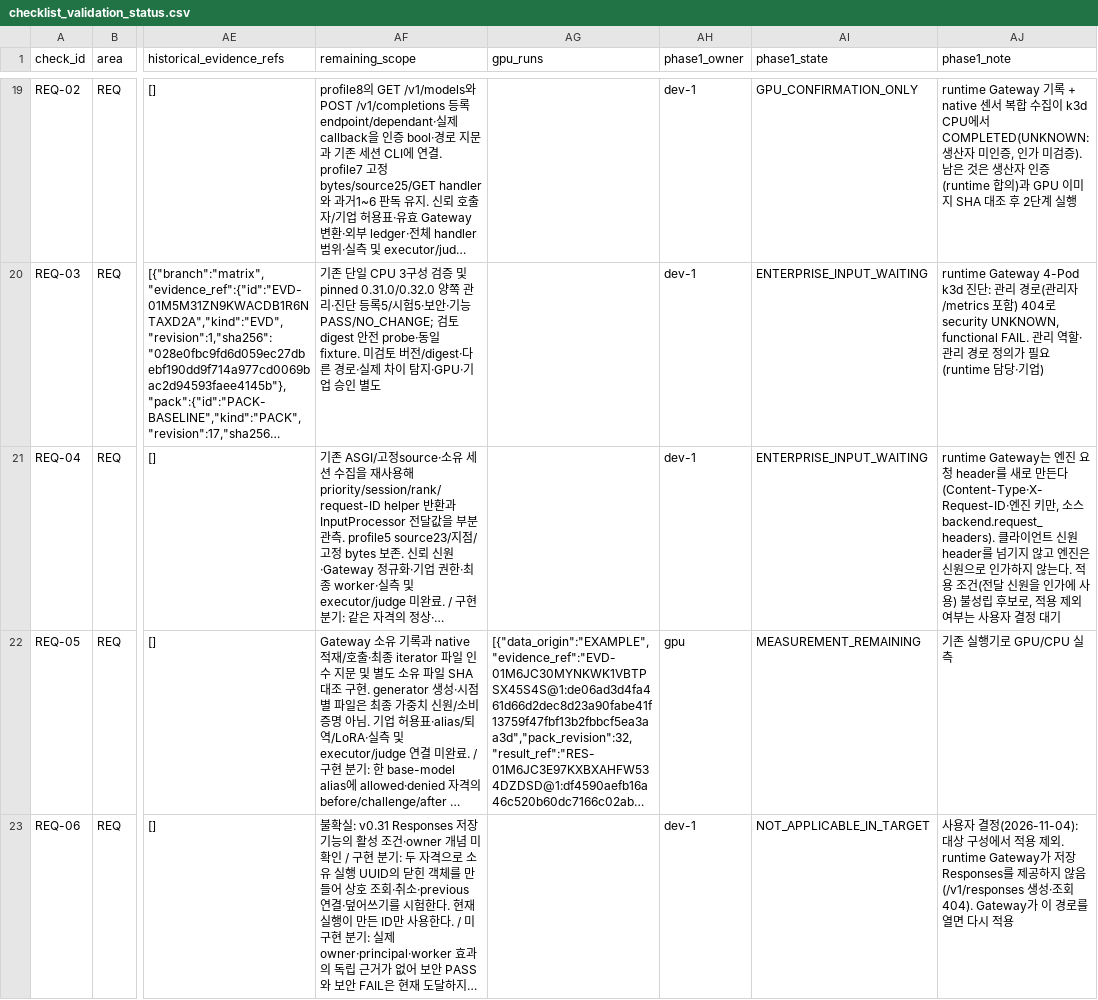
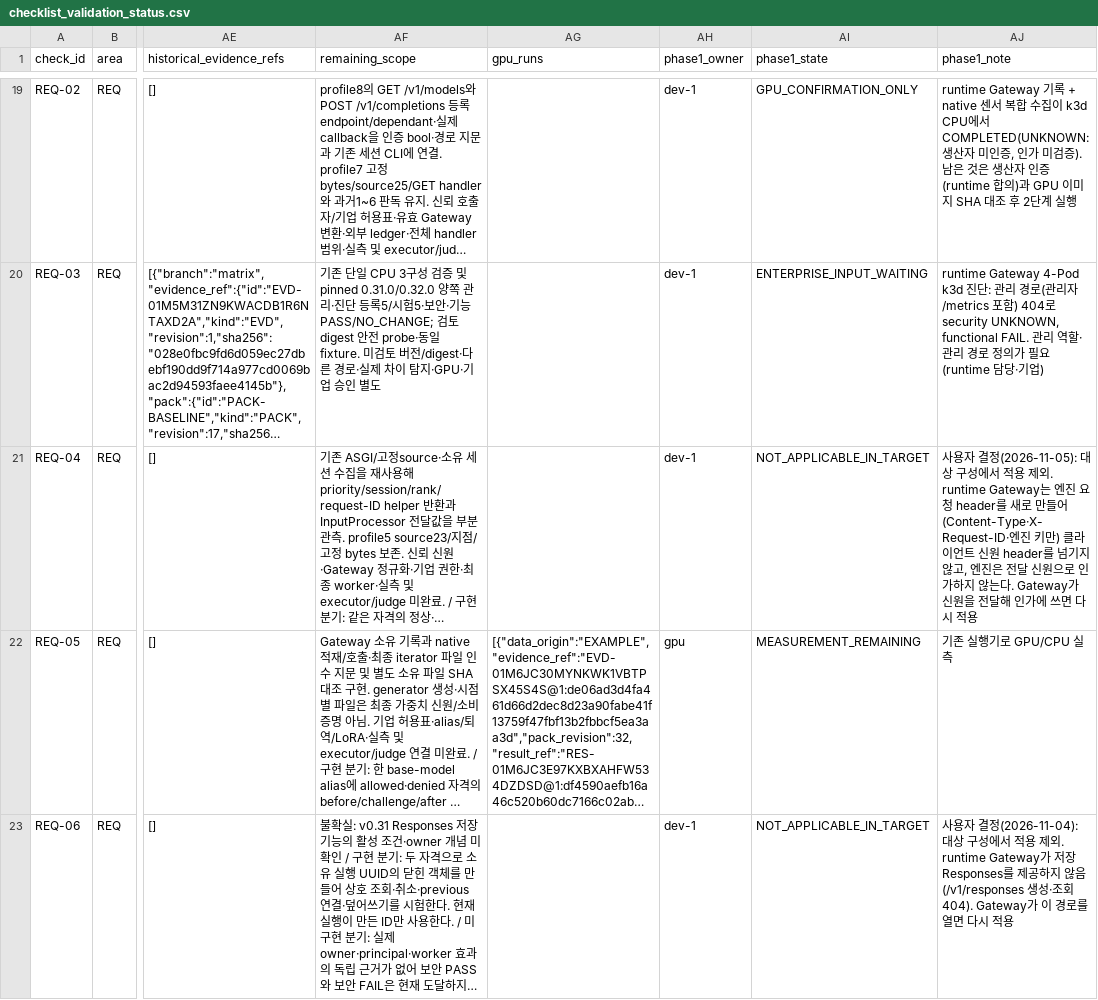
Before and after one commit to dohashelby/byul, a CSV file: update/docs/checklist_validation_status.csv, drawn as a sheet; only a part is shown, gaps mark what is left out; long unchanged cells end in …; the diff names each change by its address in the sheet, - before the commit and + after, or states it on an @@ line.

```diff
--- a/update/docs/checklist_validation_status.csv
+++ b/update/docs/checklist_validation_status.csv
-AI21 (phase1_state): ENTERPRISE_INPUT_WAITING
+AI21 (phase1_state): NOT_APPLICABLE_IN_TARGET
-AJ21 (phase1_note): runtime Gateway는 엔진 요청 header를 새로 만든다(Content-Type·X-Request-ID·엔진 키만, 소스 backend.request_headers). 클라이언트 신원 header를 넘기지 않고 엔진은 신원으로 인가하지 않는다. 적용 조건(전달 신원을 인가에 사용) 불성립 후보로, 적용 제외 여부는 사용자 결정 대기
+AJ21 (phase1_note): 사용자 결정(2026-11-05): 대상 구성에서 적용 제외. runtime Gateway는 엔진 요청 header를 새로 만들어(Content-Type·X-Request-ID·엔진 키만) 클라이언트 신원 header를 넘기지 않고, 엔진은 전달 신원으로 인가하지 않는다. Gateway가 신원을 전달해 인가에 쓰면 다시 적용
```
Also changed, not shown: 4 other files.
